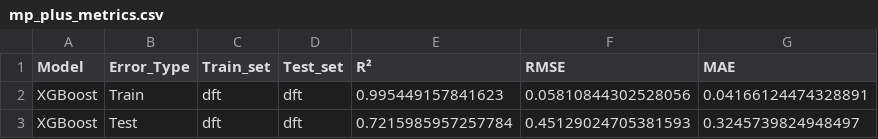
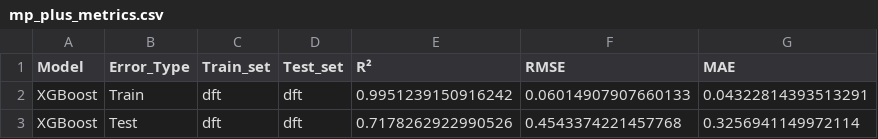
Before and after one commit to Four-Q/Bg_pre3, a CSV file: metrics/mp_plus_metrics.csv, drawn as a sheet.

```diff
--- a/metrics/mp_plus_metrics.csv
+++ b/metrics/mp_plus_metrics.csv
@@ -1,3 +1,3 @@
 Model,Error_Type,Train_set,Test_set,R²,RMSE,MAE
-XGBoost,Train,dft,dft,0.995449157841623,0.05810844302528056,0.04166124474328891
-XGBoost,Test,dft,dft,0.7215985957257784,0.45129024705381593,0.3245739824948497
+XGBoost,Train,dft,dft,0.9951239150916242,0.06014907907660133,0.04322814393513291
+XGBoost,Test,dft,dft,0.7178262922990526,0.4543374221457768,0.3256941149972114
```
Also changed, not shown: 23 other files.
